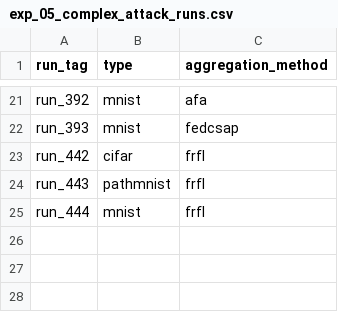
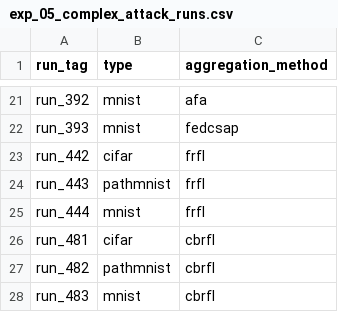
Before and after one commit to crq12138/FedCSAP, a CSV file: scripts/configs/exp_05_complex_attack_runs.csv, drawn as a sheet; only a part is shown, gaps mark what is left out.

Commit message:
Add CBRFL complex-attack runs to exp_05

```diff
--- a/scripts/configs/exp_05_complex_attack_runs.csv
+++ b/scripts/configs/exp_05_complex_attack_runs.csv
@@ -25 +25,4 @@ run_443,pathmnist,frfl
 run_444,mnist,frfl
+run_481,cifar,cbrfl
+run_482,pathmnist,cbrfl
+run_483,mnist,cbrfl
```
Also changed, not shown: 2 other files.
